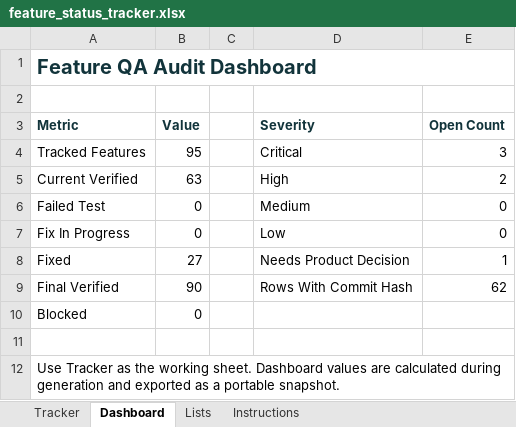
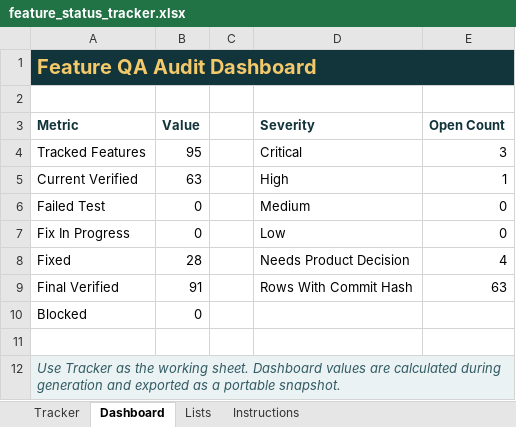
Before and after one commit to aitrailblazer/mirrorloopai-webmcp-challenge, an Excel workbook: feature_status_tracker.xlsx, sheet Dashboard, drawn as a sheet; values as stored, in another font and other column widths than the file's, no borders; the diff names each change by its address in the sheet, - before the commit and + after, or states it on an @@ line.

```diff
--- a/feature_status_tracker.xlsx (sheet Dashboard)
+++ b/feature_status_tracker.xlsx (sheet Dashboard)
-A1:E1 fill: none
+A1:E1 fill: #12343B
-A1 text colour: #12343B
+A1 text colour: #F3C969
-E5 (Open Count): 2
+E5 (Open Count): 1
-B8 (Value): 27
+B8 (Value): 28
-E8 (Open Count): 1
+E8 (Open Count): 4
-B9 (Value): 90
+B9 (Value): 91
-E9 (Open Count): 62
+E9 (Open Count): 63
-A12:E12 fill: none
+A12:E12 fill: #EAF2F4
@@ A12 italic: off → on, text colour: black → #315A61 @@
```
Also changed, not shown: sheet Tracker, formulas that keep their value, 11 other files.
